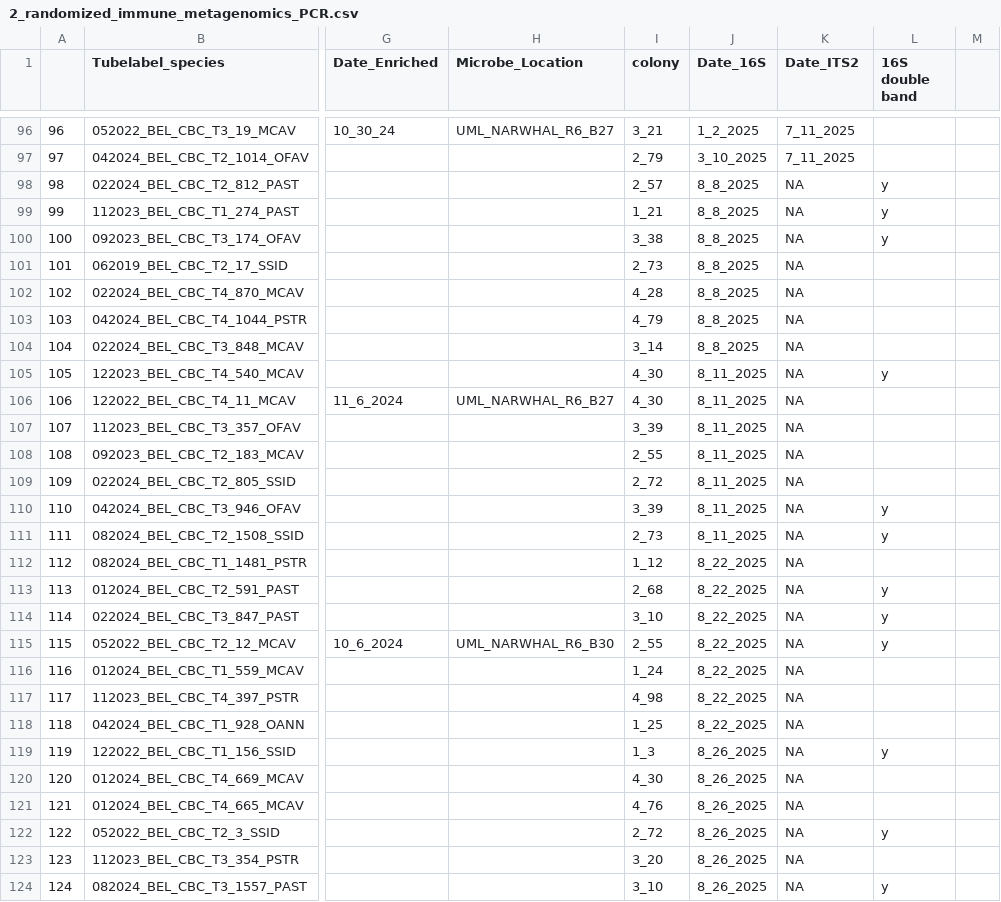
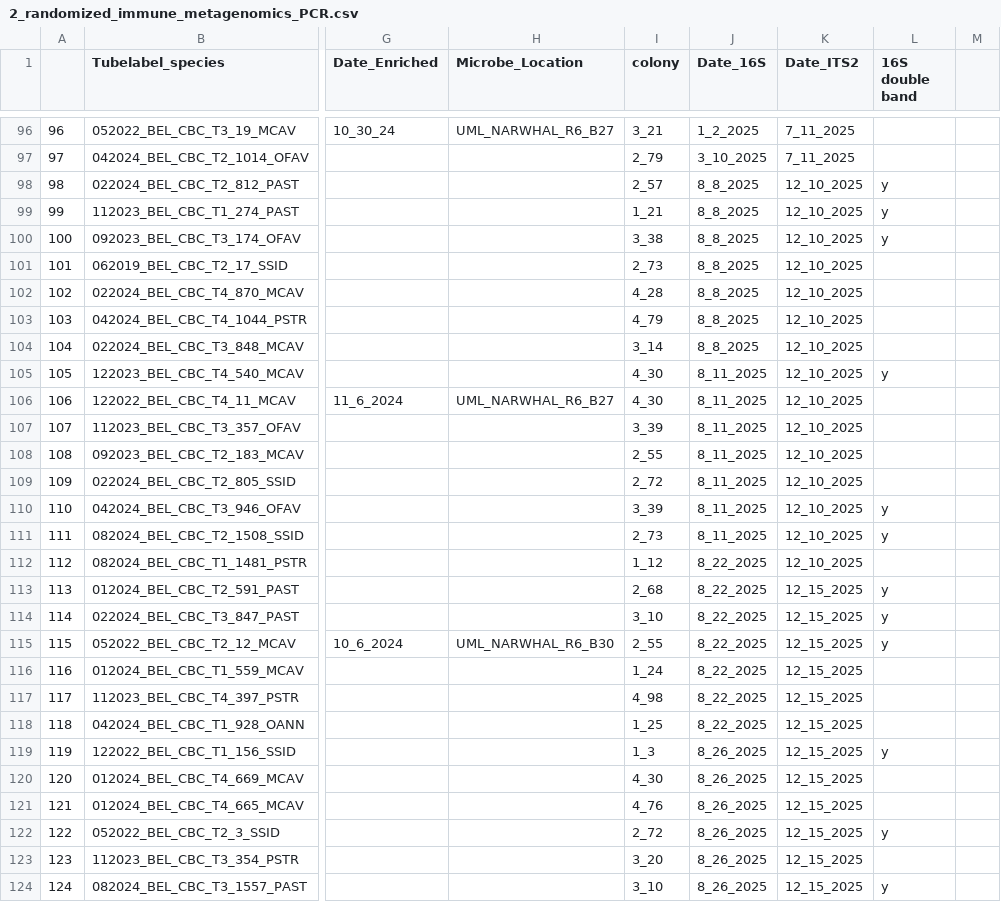
Before and after one commit to cdesouza02/PAN_BDT, a CSV file: NSF_Rapid/CBC_PCR_Plan/2_randomized_immune_metagenomics_PCR.csv, drawn as a sheet; only a part is shown, gaps mark what is left out; the diff covers the shown part only; the diff names each change by its address in the sheet, - before the commit and + after, or states it on an @@ line.

Commit message:
Update 2_randomized_immune_metagenomics_PCR.csv

```diff
--- a/NSF_Rapid/CBC_PCR_Plan/2_randomized_immune_metagenomics_PCR.csv
+++ b/NSF_Rapid/CBC_PCR_Plan/2_randomized_immune_metagenomics_PCR.csv
-K98:K112 (Date_ITS2): NA
+K98:K112 (Date_ITS2): 12_10_2025
-K113:K124 (Date_ITS2): NA
+K113:K124 (Date_ITS2): 12_15_2025
```
Also changed, not shown: 102 edited cells elsewhere in this file.
